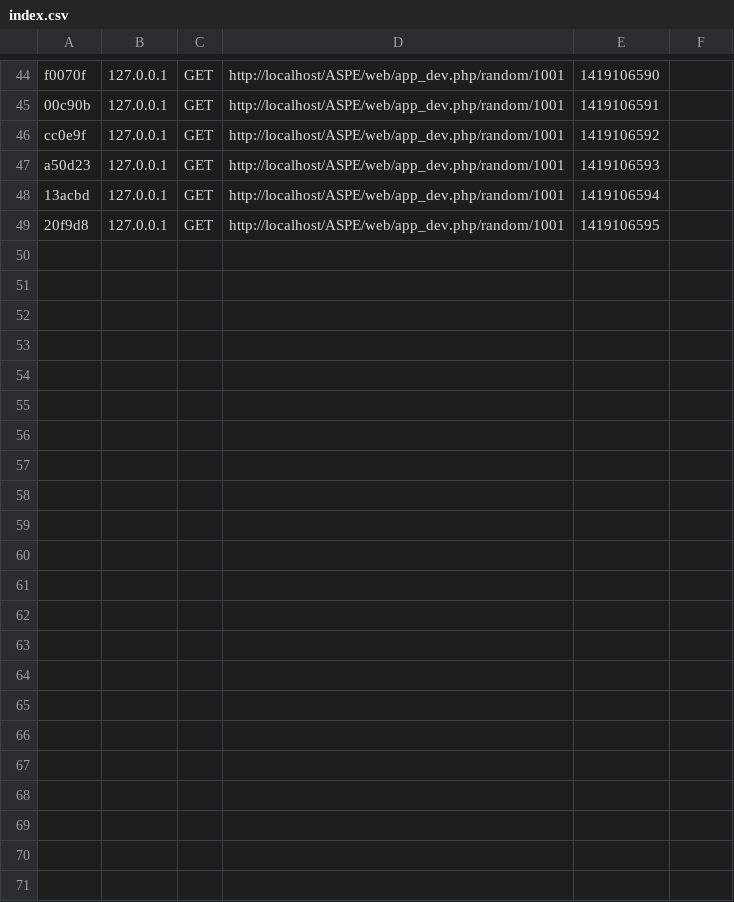
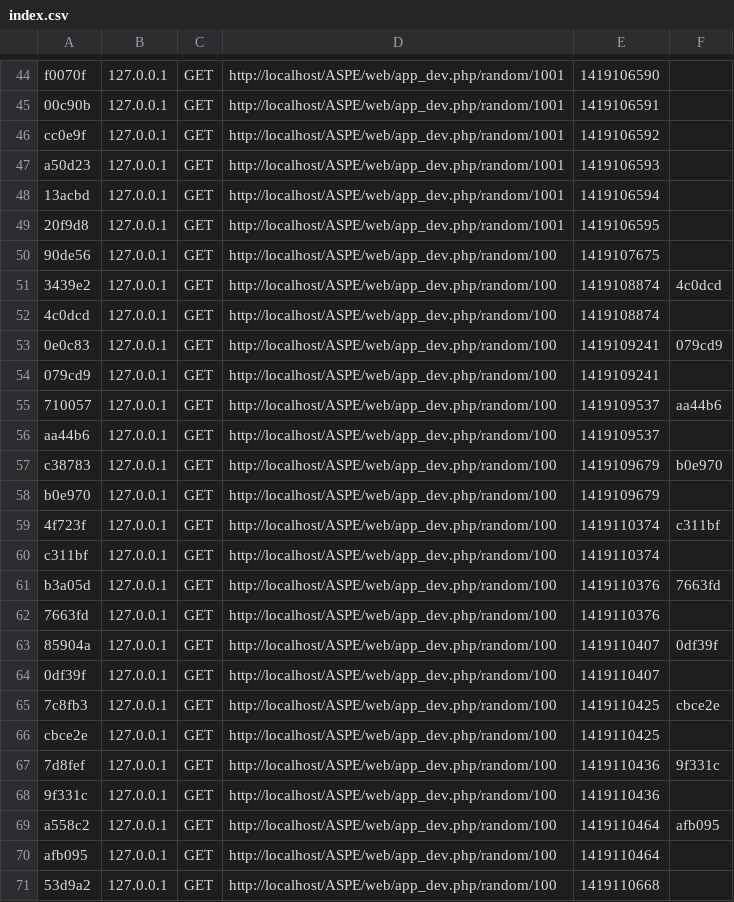
Before and after one commit to genezysg/ASPE, a CSV file: app/cache/dev/profiler/index.csv, drawn as a sheet; only a part is shown, gaps mark what is left out.

```diff
--- a/app/cache/dev/profiler/index.csv
+++ b/app/cache/dev/profiler/index.csv
@@ -49 +49,23 @@ a50d23,127.0.0.1,GET,http://localhost/ASPE/web/app_dev.php/random/1001,141910659
 20f9d8,127.0.0.1,GET,http://localhost/ASPE/web/app_dev.php/random/1001,1419106595,
+90de56,127.0.0.1,GET,http://localhost/ASPE/web/app_dev.php/random/100,1419107675,
+3439e2,127.0.0.1,GET,http://localhost/ASPE/web/app_dev.php/random/100,1419108874,4c0dcd
+4c0dcd,127.0.0.1,GET,http://localhost/ASPE/web/app_dev.php/random/100,1419108874,
+0e0c83,127.0.0.1,GET,http://localhost/ASPE/web/app_dev.php/random/100,1419109241,079cd9
+079cd9,127.0.0.1,GET,http://localhost/ASPE/web/app_dev.php/random/100,1419109241,
+710057,127.0.0.1,GET,http://localhost/ASPE/web/app_dev.php/random/100,1419109537,aa44b6
+aa44b6,127.0.0.1,GET,http://localhost/ASPE/web/app_dev.php/random/100,1419109537,
+c38783,127.0.0.1,GET,http://localhost/ASPE/web/app_dev.php/random/100,1419109679,b0e970
+b0e970,127.0.0.1,GET,http://localhost/ASPE/web/app_dev.php/random/100,1419109679,
+4f723f,127.0.0.1,GET,http://localhost/ASPE/web/app_dev.php/random/100,1419110374,c311bf
+c311bf,127.0.0.1,GET,http://localhost/ASPE/web/app_dev.php/random/100,1419110374,
+b3a05d,127.0.0.1,GET,http://localhost/ASPE/web/app_dev.php/random/100,1419110376,7663fd
+7663fd,127.0.0.1,GET,http://localhost/ASPE/web/app_dev.php/random/100,1419110376,
+85904a,127.0.0.1,GET,http://localhost/ASPE/web/app_dev.php/random/100,1419110407,0df39f
+0df39f,127.0.0.1,GET,http://localhost/ASPE/web/app_dev.php/random/100,1419110407,
+7c8fb3,127.0.0.1,GET,http://localhost/ASPE/web/app_dev.php/random/100,1419110425,cbce2e
+cbce2e,127.0.0.1,GET,http://localhost/ASPE/web/app_dev.php/random/100,1419110425,
+7d8fef,127.0.0.1,GET,http://localhost/ASPE/web/app_dev.php/random/100,1419110436,9f331c
+9f331c,127.0.0.1,GET,http://localhost/ASPE/web/app_dev.php/random/100,1419110436,
+a558c2,127.0.0.1,GET,http://localhost/ASPE/web/app_dev.php/random/100,1419110464,afb095
+afb095,127.0.0.1,GET,http://localhost/ASPE/web/app_dev.php/random/100,1419110464,
+53d9a2,127.0.0.1,GET,http://localhost/ASPE/web/app_dev.php/random/100,1419110668,
```
Also changed, not shown: 31 other files.
